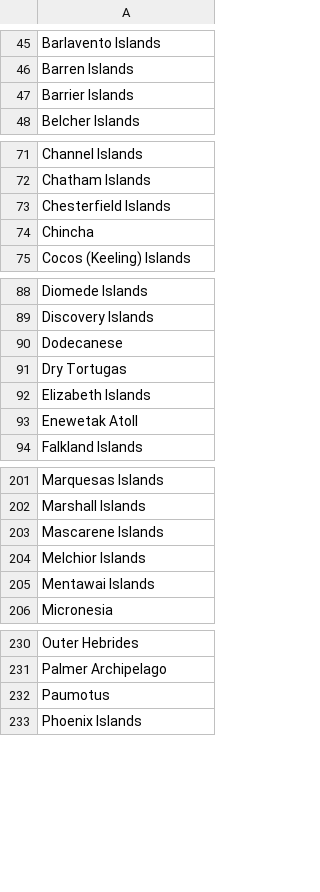
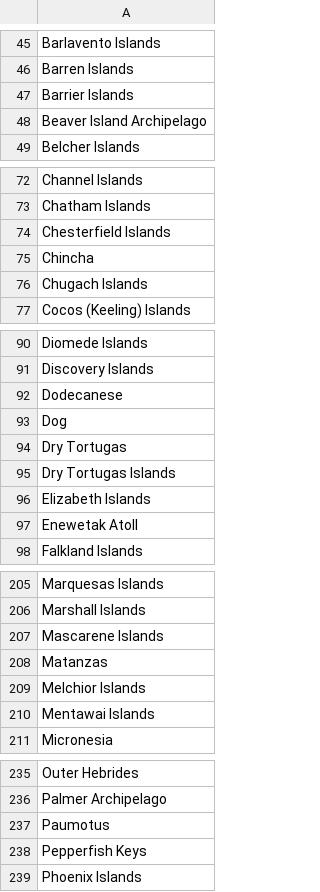
Before and after one commit to VertNet/DwCVocabs, a CSV file: vocabs/islandgroup.csv, drawn as a sheet; only a part is shown, gaps mark what is left out; the diff covers the shown part only; the diff names each change by its address in the sheet, - before the commit and + after, or states it on an @@ line.

```diff
--- a/vocabs/islandgroup.csv
+++ b/vocabs/islandgroup.csv
+row 48: Beaver Island Archipelago
+row 76: Chugach Islands
+row 93: Dog
+row 95: Dry Tortugas Islands
+row 208: Matanzas
+row 238: Pepperfish Keys
```
Also changed, not shown: 5 added rows elsewhere in this file, vocabs/island.csv, vocabs/waterbody.csv.
